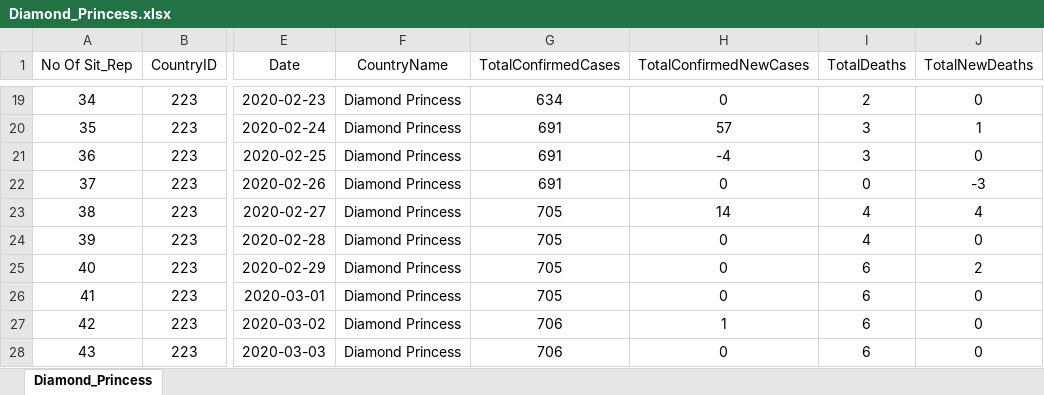
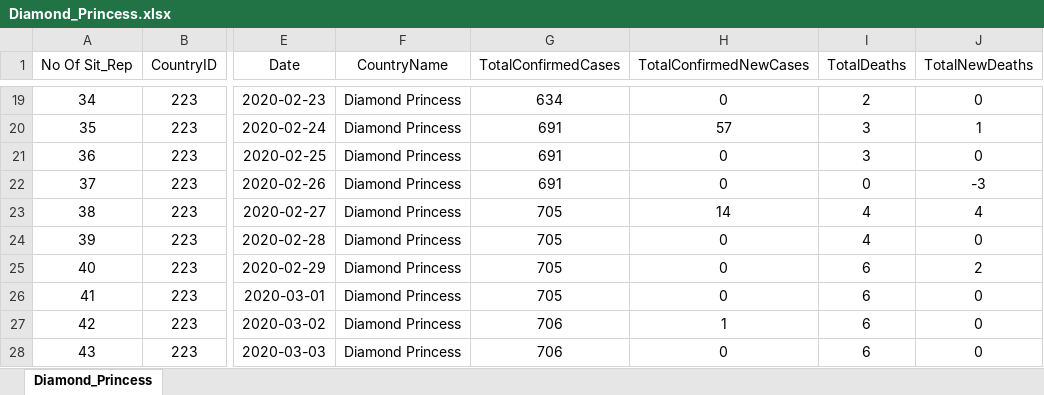
Before and after one commit to OQ2000/COVID-19-By-Country, an Excel workbook: Datasets/SeperateCountryFiles/Diamond_Princess.xlsx, sheet Diamond_Princess, drawn as a sheet; only a part is shown, gaps mark what is left out; values as stored, in another font and other column widths than the file's, no borders; the diff names each change by its address in the sheet, - before the commit and + after, or states it on an @@ line.

Commit message:
Created script to look for problems in the dataset

```diff
--- a/Datasets/SeperateCountryFiles/Diamond_Princess.xlsx (sheet Diamond_Princess)
+++ b/Datasets/SeperateCountryFiles/Diamond_Princess.xlsx (sheet Diamond_Princess)
-H21 (TotalConfirmedNewCases): -4
+H21 (TotalConfirmedNewCases): 0
```
Also changed, not shown: 2 other files.
